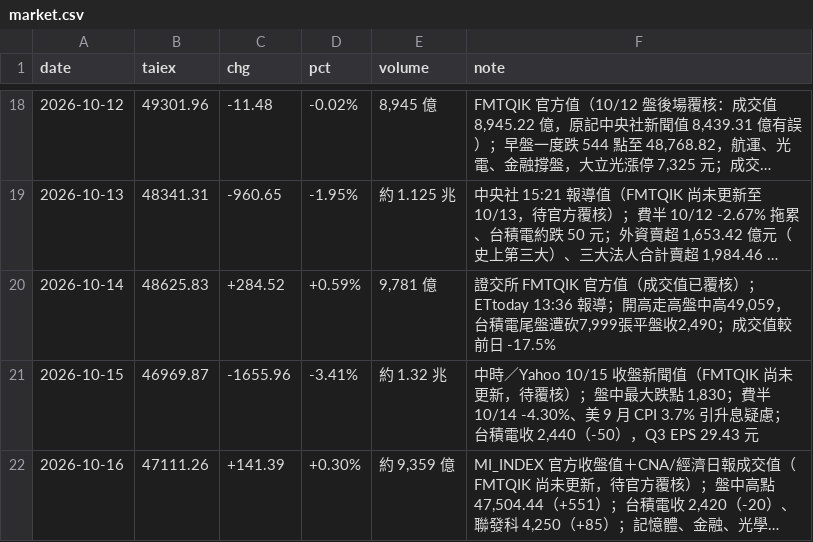
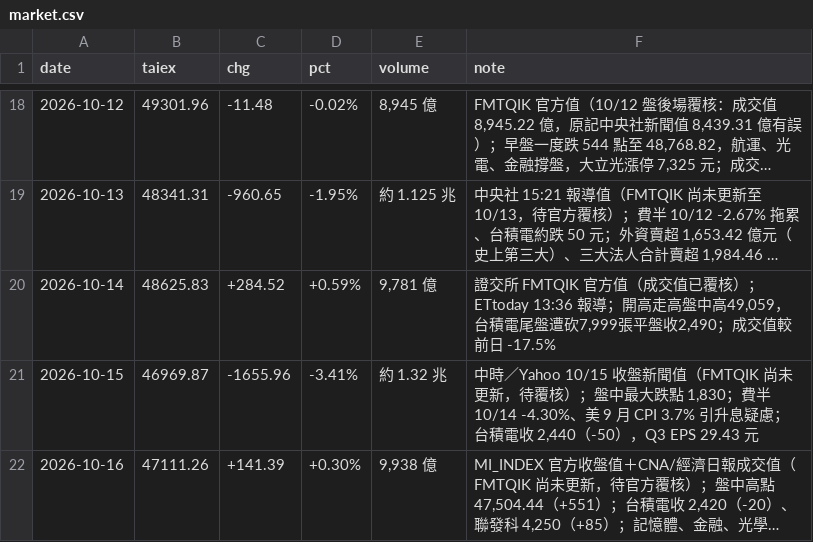
Before and after one commit to wowwow3100-ctrl/daily-report, a CSV file: market.csv, drawn as a sheet; only a part is shown, gaps mark what is left out; long unchanged cells end in …; the diff names each change by its address in the sheet, - before the commit and + after, or states it on an @@ line.

```diff
--- a/market.csv
+++ b/market.csv
-E22 (volume): 約 9,359 億
+E22 (volume): 9,938 億
```
Also changed, not shown: 2 other files.
